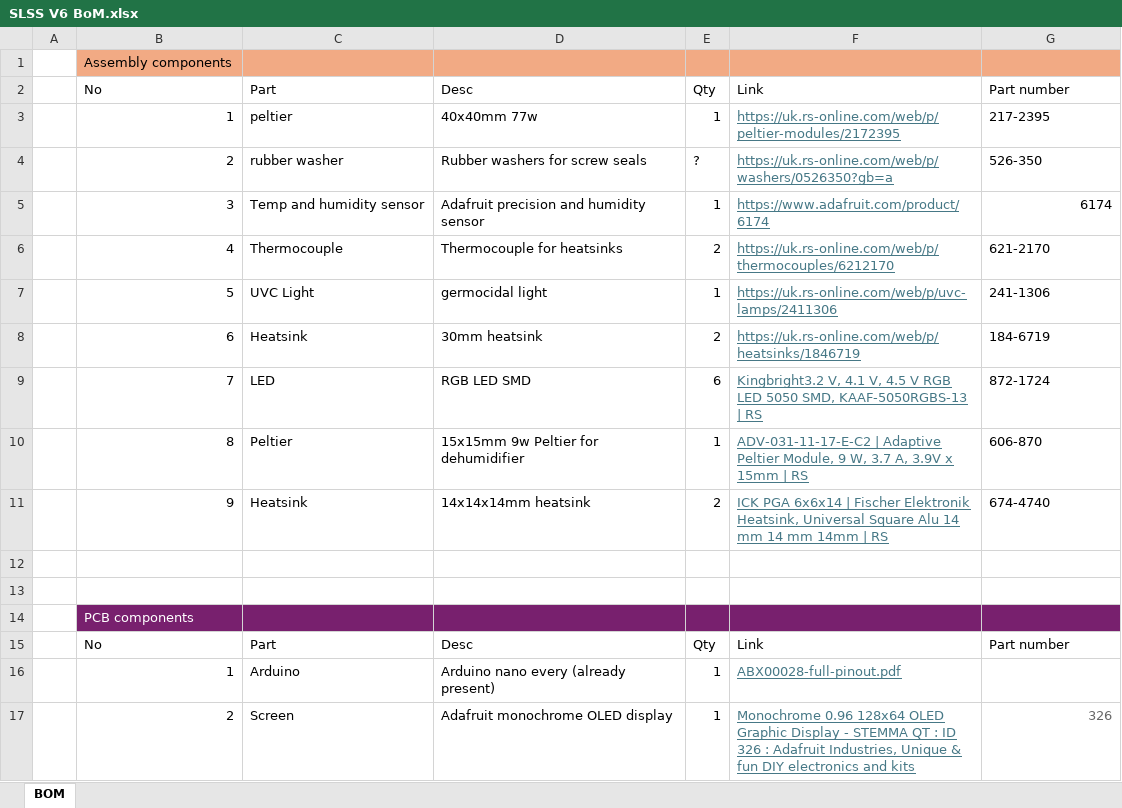
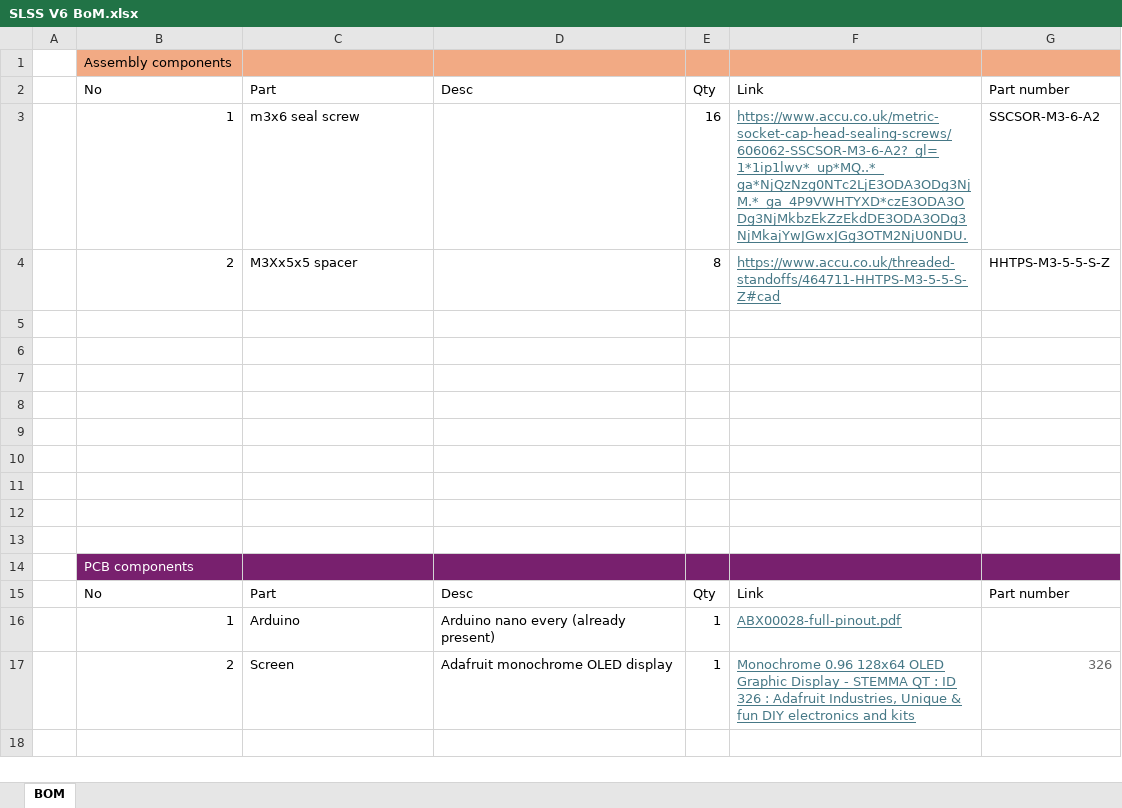
Before and after one commit to Retaron/SLSS, an Excel workbook: SLSS V6/SLSS V6 BoM.xlsx, sheet BOM, drawn as a sheet; values as stored, in another font and other column widths than the file's, no borders; removed rows and columns are numbered as before the commit, all else as after; the diff names each change by its address in the sheet, - before the commit and + after, or states it on an @@ line.

Commit message:
New assembly with lightrail
created the assembly with the lightrail along with its fixtures. updated the bom with the fixtures

```diff
--- a/SLSS V6/SLSS V6 BoM.xlsx (sheet BOM)
+++ b/SLSS V6/SLSS V6 BoM.xlsx (sheet BOM)
-row 3:  | 1 | peltier | 40x40mm 77w | 1 | https://uk.rs-online.com/web/p/peltier-modules/2172395 | 217-2395
-row 4:  | 2 | rubber washer | Rubber washers for screw seals | ? | https://uk.rs-online.com/web/p/washers/0526350?gb=a | 526-350
+row 3:  | 1 | m3x6 seal screw |  | 16 | https://www.accu.co.uk/metric-socket-cap-head-sealing-screws/606062-SSCSOR-M3-6-A2?_gl=1*1ip1lwv*_up*MQ..*_ga*NjQzNzg0NTc2LjE3ODA3ODg3NjM.*_ga_4P9VWHTYXD*czE3ODA3ODg3NjMkbzEkZzEkdDE3ODA3ODg3NjMkajYwJGwxJGg3OTM2NjU0NDU. | SSCSOR-M3-6-A2
+row 4:  | 2 | M3Xx5x5 spacer |  | 8 | https://www.accu.co.uk/threaded-standoffs/464711-HHTPS-M3-5-5-S-Z#cad | HHTPS-M3-5-5-S-Z
-row 5:  | 3 | Temp and humidity sensor | Adafruit precision and humidity sensor | 1 | https://www.adafruit.com/product/6174 | 6174
+row 5: (empty)
-row 6:  | 4 | Thermocouple | Thermocouple for heatsinks | 2 | https://uk.rs-online.com/web/p/thermocouples/6212170 | 621-2170
+row 6: (empty)
-row 7:  | 5 | UVC Light | germocidal light | 1 | https://uk.rs-online.com/web/p/uvc-lamps/2411306 | 241-1306
+row 7: (empty)
-row 8:  | 6 | Heatsink | 30mm heatsink | 2 | https://uk.rs-online.com/web/p/heatsinks/1846719 | 184-6719
+row 8: (empty)
-row 9:  | 7 | LED | RGB LED SMD | 6 | Kingbright3.2 V, 4.1 V, 4.5 V RGB LED 5050 SMD, KAAF-5050RGBS-13 | RS | 872-1724
+row 9: (empty)
-row 10:  | 8 | Peltier | 15x15mm 9w Peltier for dehumidifier | 1 | ADV-031-11-17-E-C2 | Adaptive Peltier Module, 9 W, 3.7 A, 3.9V x 15mm | RS | 606-870
+row 10: (empty)
-row 11:  | 9 | Heatsink | 14x14x14mm heatsink | 2 | ICK PGA 6x6x14 | Fischer Elektronik Heatsink, Universal Square Alu 14 mm 14 mm 14mm | RS | 674-4740
+row 11: (empty)
```
Also changed, not shown: 7 other files.
